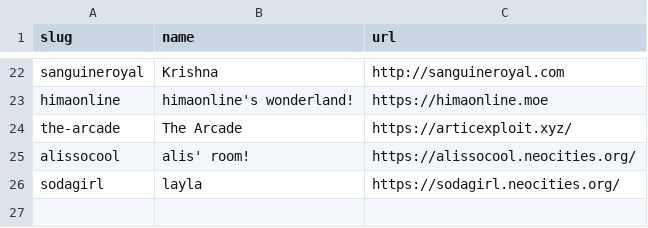
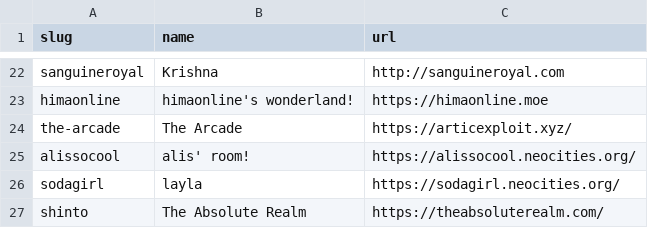
Before and after one commit to mincerafter42/cuddler-webring, a CSV file: _data/members.csv, drawn as a sheet; only a part is shown, gaps mark what is left out.

Commit message:
added The Absolute Realm

```diff
--- a/_data/members.csv
+++ b/_data/members.csv
@@ -26 +26,2 @@ alissocool,"alis' room!",https://alissocool.neocities.org/
 sodagirl,"layla",https://sodagirl.neocities.org/
+shinto,"The Absolute Realm",https://theabsoluterealm.com/
```
